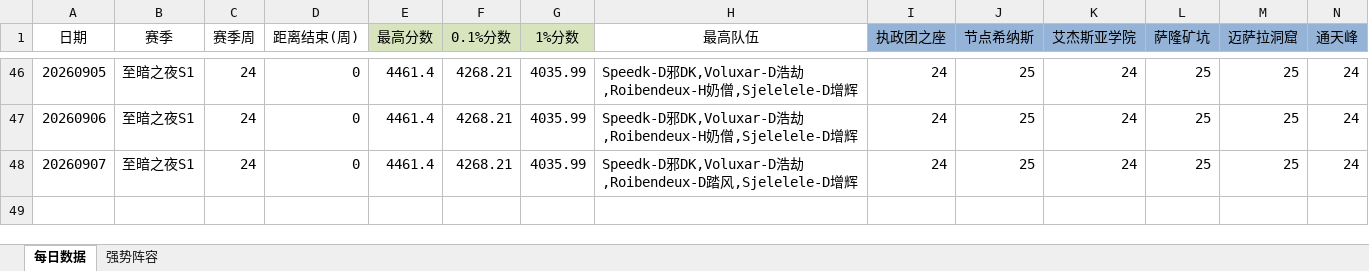
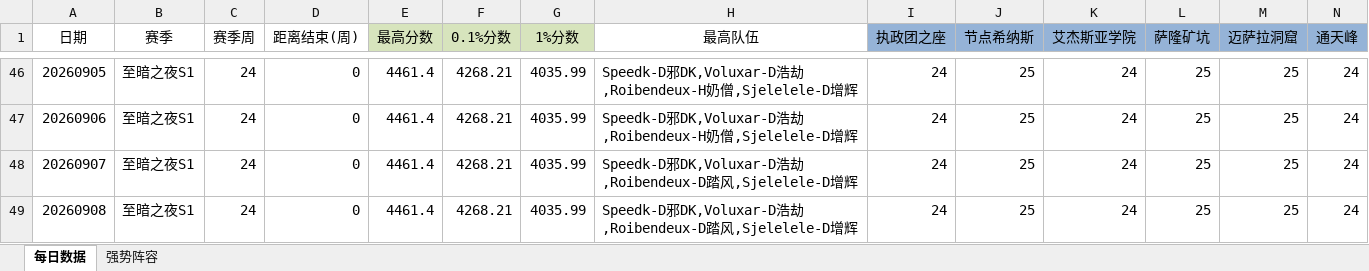
Before and after one commit to lvxingzhi/WowDailyReport, an Excel workbook: 大秘境分数行情.xlsx, sheet 每日数据, drawn as a sheet; only a part is shown, gaps mark what is left out; values as stored, in another font and other column widths than the file's, no borders; rows hold the shown columns only; the diff names each change by its address in the sheet, - before the commit and + after, or states it on an @@ line.

```diff
--- a/大秘境分数行情.xlsx (sheet 每日数据)
+++ b/大秘境分数行情.xlsx (sheet 每日数据)
+row 49: 20260908 | 至暗之夜S1 | 24 | 0 | 4461.4 | 4268.21 | 4035.99 | Speedk-D邪DK,Voluxar-D浩劫,Roibendeux-D踏风,Sjelelele-D增辉 | 24 | 25 | 24 | 25 | 25 | 24
```
Also changed, not shown: 1 other file.
